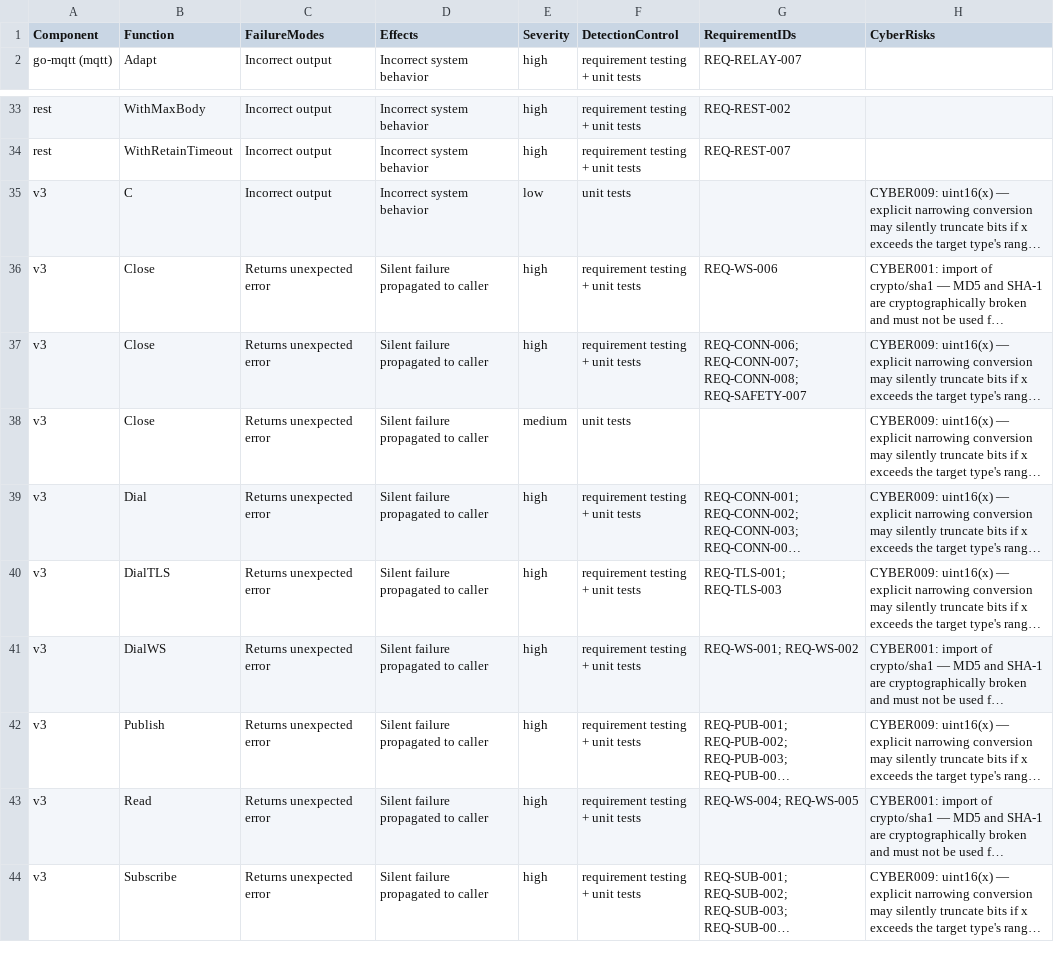
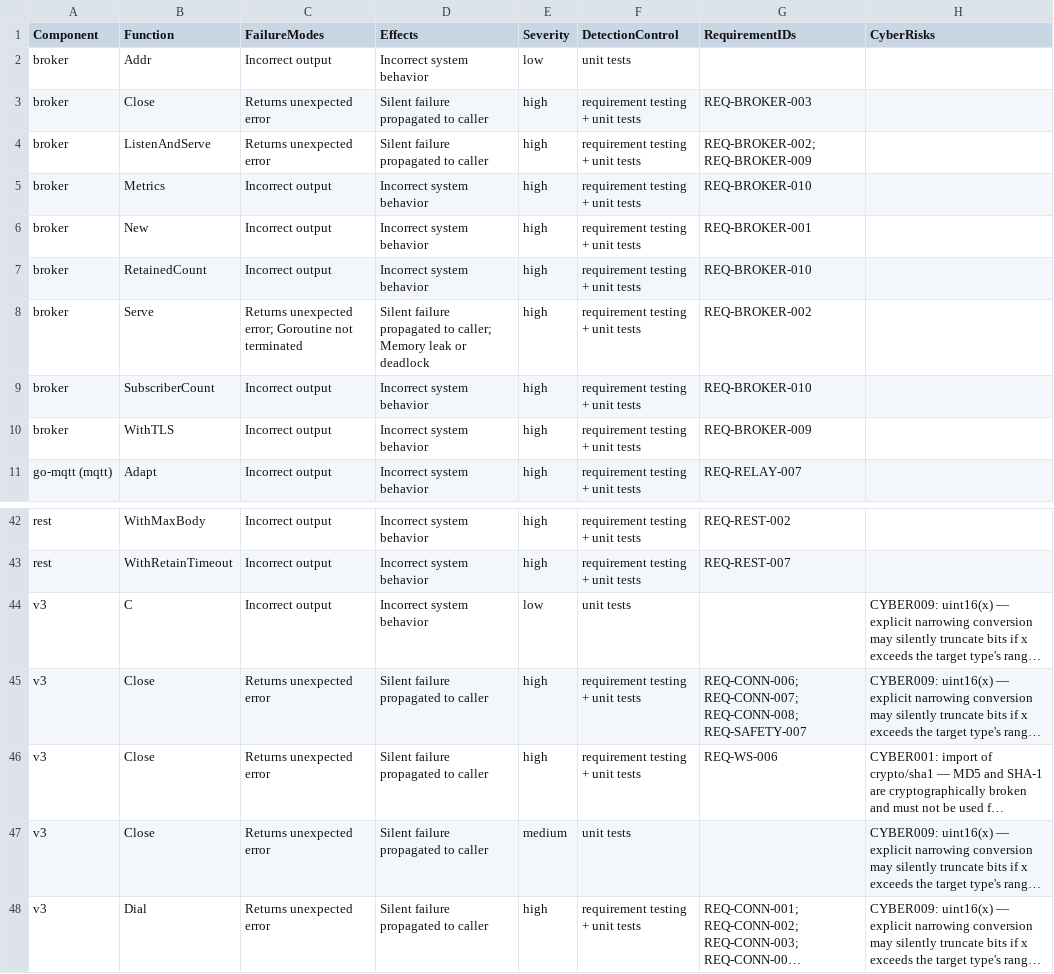
Before and after one commit to SoundMatt/go-mqtt, a CSV file: fmea.csv, drawn as a sheet; only a part is shown, gaps mark what is left out; the shorter side is filled out with more unchanged rows; long unchanged cells end in …; the diff names each change by its address in the sheet, - before the commit and + after, or states it on an @@ line.

```diff
--- a/fmea.csv
+++ b/fmea.csv
+row 2: broker | Addr | Incorrect output | Incorrect system behavior | low | unit tests
+row 3: broker | Close | Returns unexpected error | Silent failure propagated to caller | high | requirement testing + unit tests | REQ-BROKER-003
+row 4: broker | ListenAndServe | Returns unexpected error | Silent failure propagated to caller | high | requirement testing + unit tests | REQ-BROKER-002; REQ-BROKER-009
+row 5: broker | Metrics | Incorrect output | Incorrect system behavior | high | requirement testing + unit tests | REQ-BROKER-010
+row 6: broker | New | Incorrect output | Incorrect system behavior | high | requirement testing + unit tests | REQ-BROKER-001
+row 7: broker | RetainedCount | Incorrect output | Incorrect system behavior | high | requirement testing + unit tests | REQ-BROKER-010
+row 8: broker | Serve | Returns unexpected error; Goroutine not terminated | Silent failure propagated to caller; Memory leak or deadlock | high | requirement testing + unit tests | REQ-BROKER-002
+row 9: broker | SubscriberCount | Incorrect output | Incorrect system behavior | high | requirement testing + unit tests | REQ-BROKER-010
+row 10: broker | WithTLS | Incorrect output | Incorrect system behavior | high | requirement testing + unit tests | REQ-BROKER-009
@@ row 37 moved to row 45: v3 @@
```
Also changed, not shown: 6 other files.
